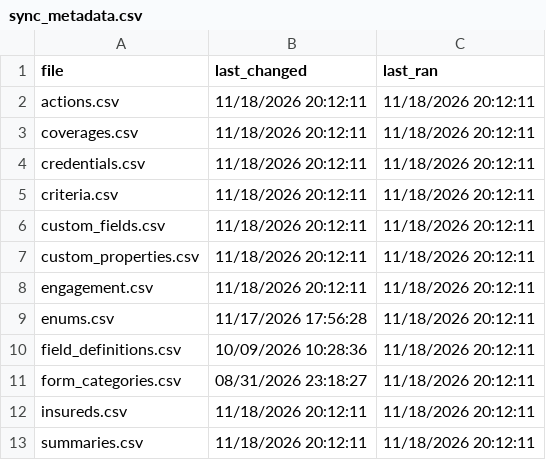
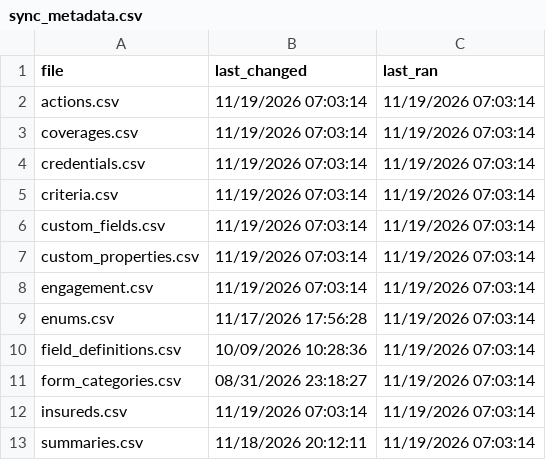
Before and after one commit to PhilipIrving/hubcertsecure, a CSV file: data/evident/sync_metadata.csv, drawn as a sheet.

```diff
--- a/data/evident/sync_metadata.csv
+++ b/data/evident/sync_metadata.csv
@@ -1,13 +1,13 @@
 file,last_changed,last_ran
-actions.csv,11/18/2026 20:12:11,11/18/2026 20:12:11
-coverages.csv,11/18/2026 20:12:11,11/18/2026 20:12:11
-credentials.csv,11/18/2026 20:12:11,11/18/2026 20:12:11
-criteria.csv,11/18/2026 20:12:11,11/18/2026 20:12:11
-custom_fields.csv,11/18/2026 20:12:11,11/18/2026 20:12:11
-custom_properties.csv,11/18/2026 20:12:11,11/18/2026 20:12:11
-engagement.csv,11/18/2026 20:12:11,11/18/2026 20:12:11
-enums.csv,11/17/2026 17:56:28,11/18/2026 20:12:11
-field_definitions.csv,10/09/2026 10:28:36,11/18/2026 20:12:11
-form_categories.csv,08/31/2026 23:18:27,11/18/2026 20:12:11
-insureds.csv,11/18/2026 20:12:11,11/18/2026 20:12:11
-summaries.csv,11/18/2026 20:12:11,11/18/2026 20:12:11
+actions.csv,11/19/2026 07:03:14,11/19/2026 07:03:14
+coverages.csv,11/19/2026 07:03:14,11/19/2026 07:03:14
+credentials.csv,11/19/2026 07:03:14,11/19/2026 07:03:14
+criteria.csv,11/19/2026 07:03:14,11/19/2026 07:03:14
+custom_fields.csv,11/19/2026 07:03:14,11/19/2026 07:03:14
+custom_properties.csv,11/19/2026 07:03:14,11/19/2026 07:03:14
+engagement.csv,11/19/2026 07:03:14,11/19/2026 07:03:14
+enums.csv,11/17/2026 17:56:28,11/19/2026 07:03:14
+field_definitions.csv,10/09/2026 10:28:36,11/19/2026 07:03:14
+form_categories.csv,08/31/2026 23:18:27,11/19/2026 07:03:14
+insureds.csv,11/19/2026 07:03:14,11/19/2026 07:03:14
+summaries.csv,11/18/2026 20:12:11,11/19/2026 07:03:14
```
Also changed, not shown: 26 other files.
